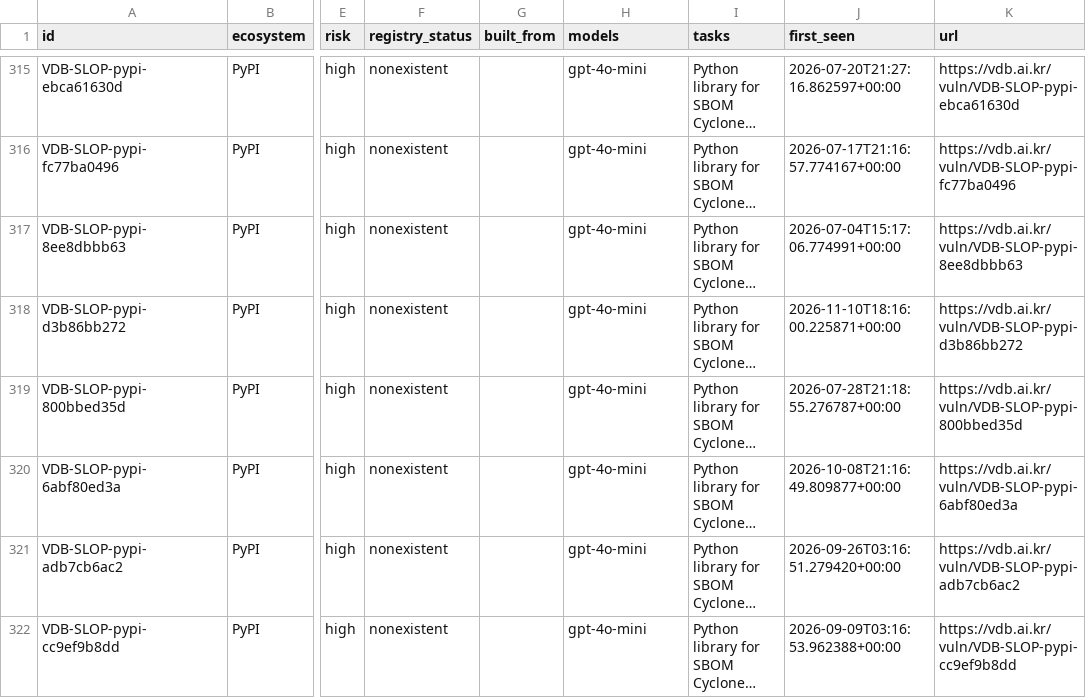
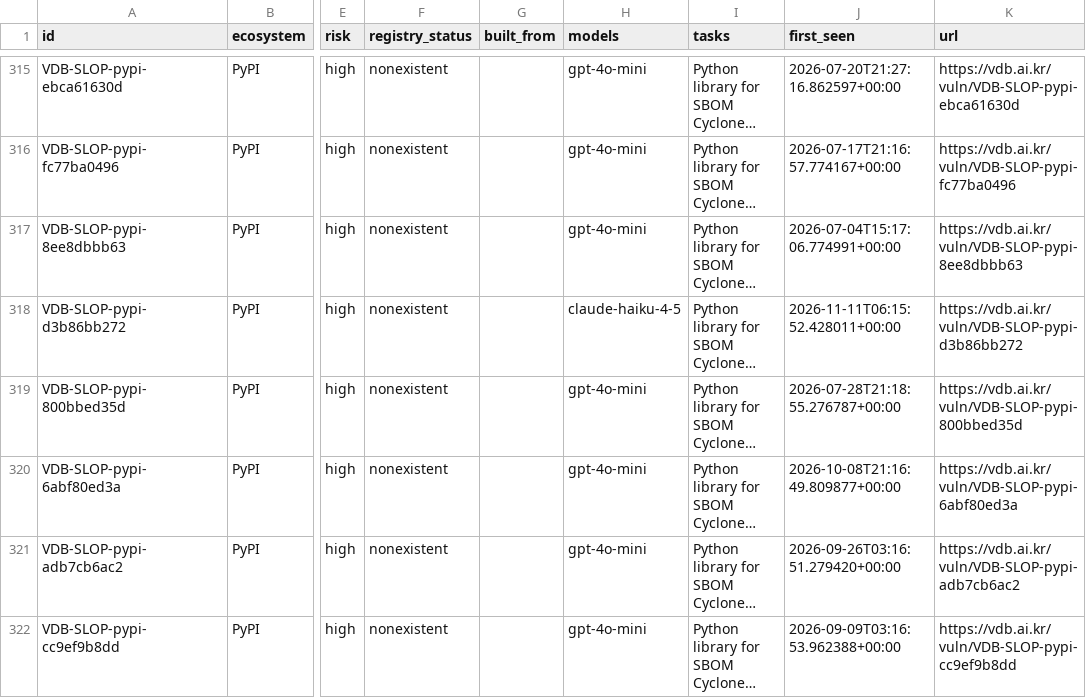
Before and after one commit to 0pstech/slopsquatting-dataset, a CSV file: slopsquatting.csv, drawn as a sheet; only a part is shown, gaps mark what is left out; long unchanged cells end in …; the diff covers the shown part only; the diff names each change by its address in the sheet, - before the commit and + after, or states it on an @@ line.

Commit message:
data: 2204 names as of 2026-11-11

```diff
--- a/slopsquatting.csv
+++ b/slopsquatting.csv
-H318 (models): gpt-4o-mini
+H318 (models): claude-haiku-4-5
-J318 (first_seen): 2026-11-10T18:16:00.225871+00:00
+J318 (first_seen): 2026-11-11T06:15:52.428011+00:00
```
Also changed, not shown: 27 edited cells elsewhere in this file, 3 other files.
